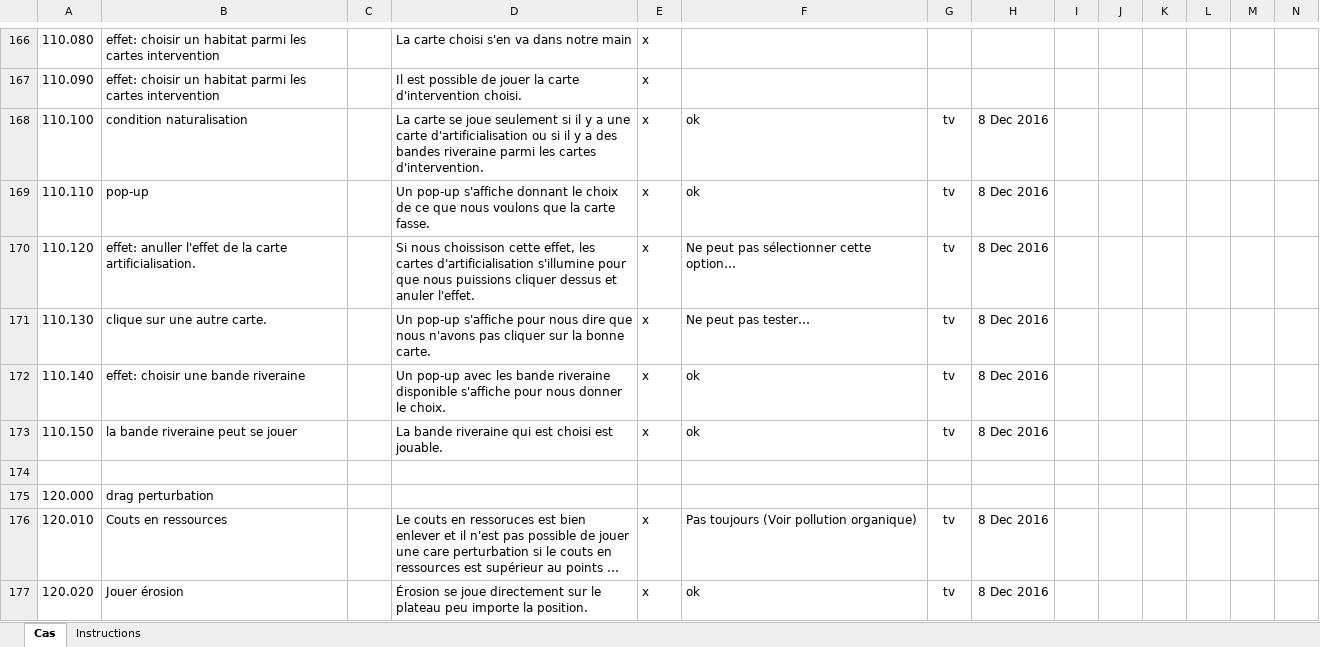
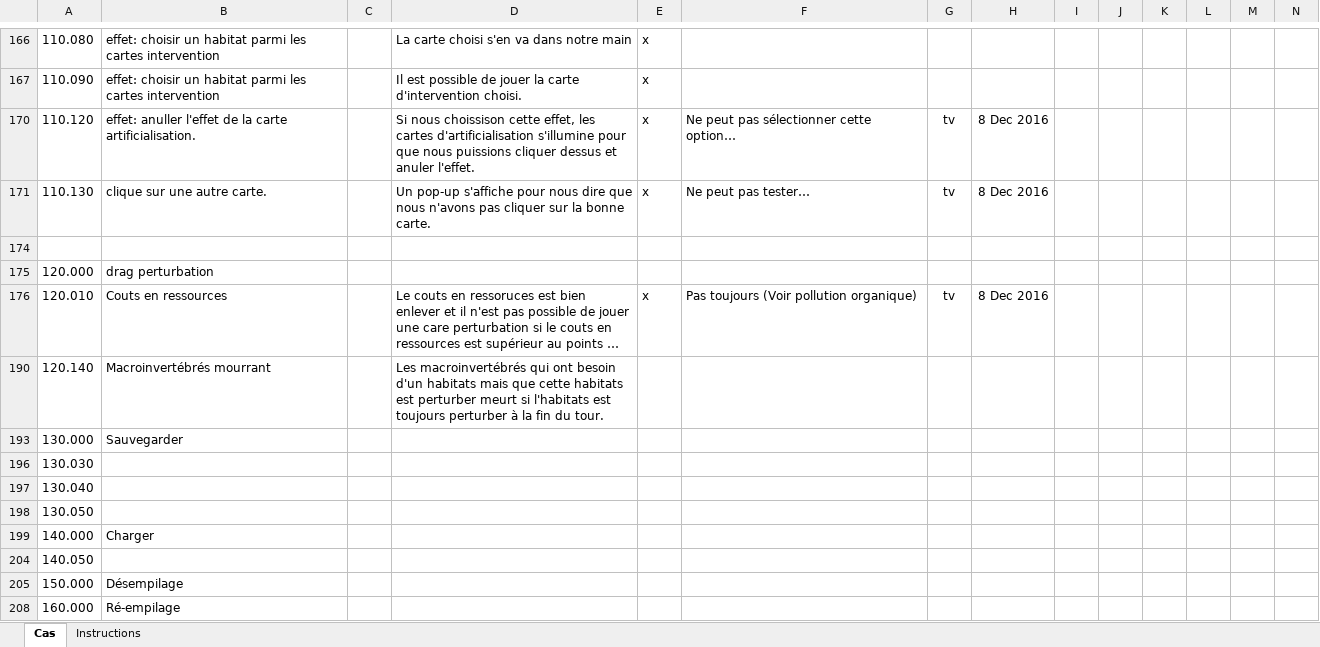
Before and after one commit to AlexandreCloutier/CourseBenthiqu, an Excel workbook: TestsFonctionnelsCourseBenthique.xlsm, sheet Cas, drawn as a sheet; only a part is shown, gaps mark what is left out; the shorter side is filled out with more unchanged rows; long unchanged cells end in …; values as stored, in another font and other column widths than the file's, no borders; charts and pictures and conditional formats not drawn; the diff covers the shown part only; the diff names each change by its address in the sheet, - before the commit and + after, or states it on an @@ line.

```diff
--- a/TestsFonctionnelsCourseBenthique.xlsm (sheet Cas)
+++ b/TestsFonctionnelsCourseBenthique.xlsm (sheet Cas)
@@ row 168 hidden: 110.100 | condition naturalisation |  | La carte se joue seulement si il y a une carte d'artificialisation ou si il y a des bandes riveraine parmi les cartes d'intervention. | x | ok | tv | 8 Dec 2016 @@
@@ row 169 hidden: 110.110 | pop-up |  | Un pop-up s'affiche donnant le choix de ce que nous voulons que la carte fasse. | x | ok | tv | 8 Dec 2016 @@
@@ row 172 hidden: 110.140 | effet: choisir une bande riveraine |  | Un pop-up avec les bande riveraine disponible s'affiche pour nous donner le choix. | x | ok | tv | 8 Dec 2016 @@
@@ row 173 hidden: 110.150 | la bande riveraine peut se jouer |  | La bande riveraine qui est choisi est jouable. | x | ok | tv | 8 Dec 2016 @@
@@ row 177 hidden: 120.020 | Jouer érosion |  | Érosion se joue directement sur le plateau peu importe la position. | x | ok | tv | 8 Dec 2016 @@
```
Also changed, not shown: 4 removed rows, 153 hidden or unhidden rows and 6 edited cells elsewhere in this sheet, hidden cells, 38 other files.
